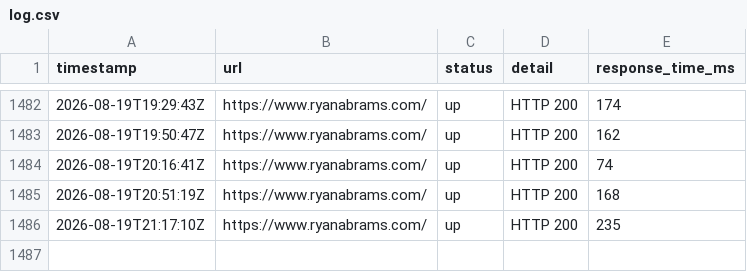
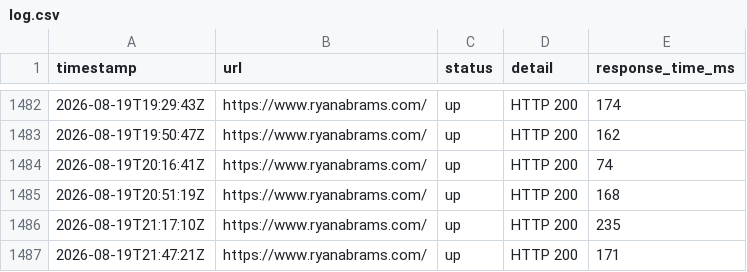
Before and after one commit to ryabrams/uptime, a CSV file: logs/log.csv, drawn as a sheet; only a part is shown, gaps mark what is left out.

```diff
--- a/logs/log.csv
+++ b/logs/log.csv
@@ -1486 +1486,2 @@ timestamp,url,status,detail,response_time_ms
 2026-08-19T21:17:10Z,https://www.ryanabrams.com/,up,HTTP 200,235
+2026-08-19T21:47:21Z,https://www.ryanabrams.com/,up,HTTP 200,171
```
